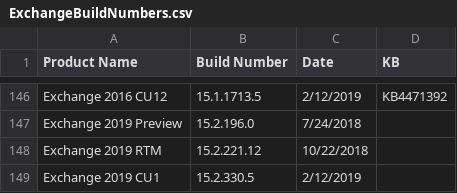
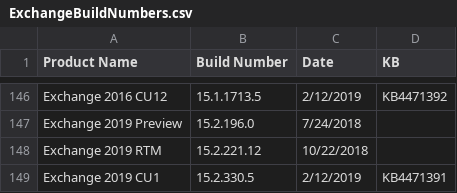
Before and after one commit to microsoft/Get-ExchangeBuildNumber, a CSV file: ExchangeBuildNumbers.csv, drawn as a sheet; only a part is shown, gaps mark what is left out.

Commit message:
Update ExchangeBuildNumbers.csv
Add KB# of Exchange 2019 CU1

```diff
--- a/ExchangeBuildNumbers.csv
+++ b/ExchangeBuildNumbers.csv
@@ -148,2 +148,2 @@ Exchange 2019 Preview,15.2.196.0,7/24/2018,
 Exchange 2019 RTM,15.2.221.12,10/22/2018,
-Exchange 2019 CU1,15.2.330.5,2/12/2019,
+Exchange 2019 CU1,15.2.330.5,2/12/2019,KB4471391
```
